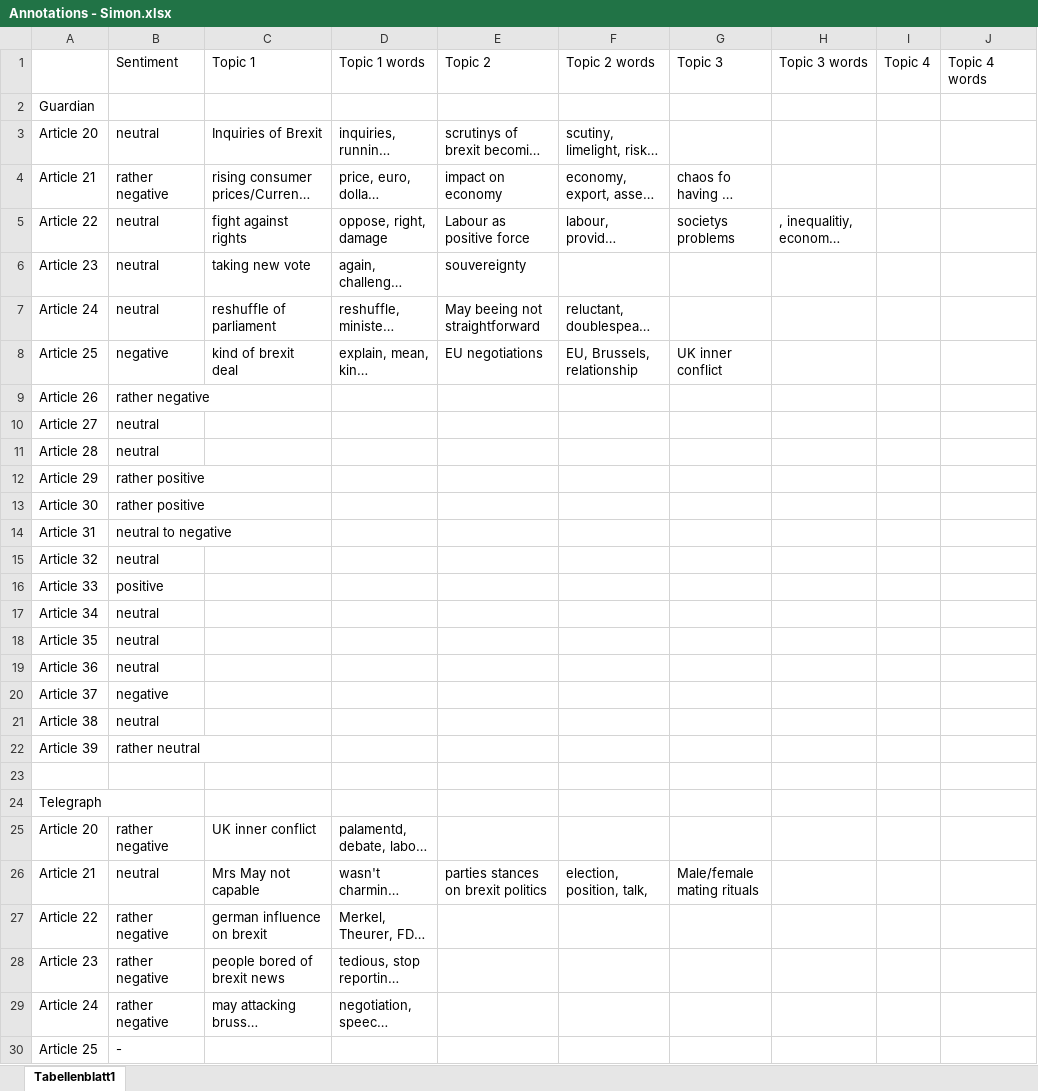
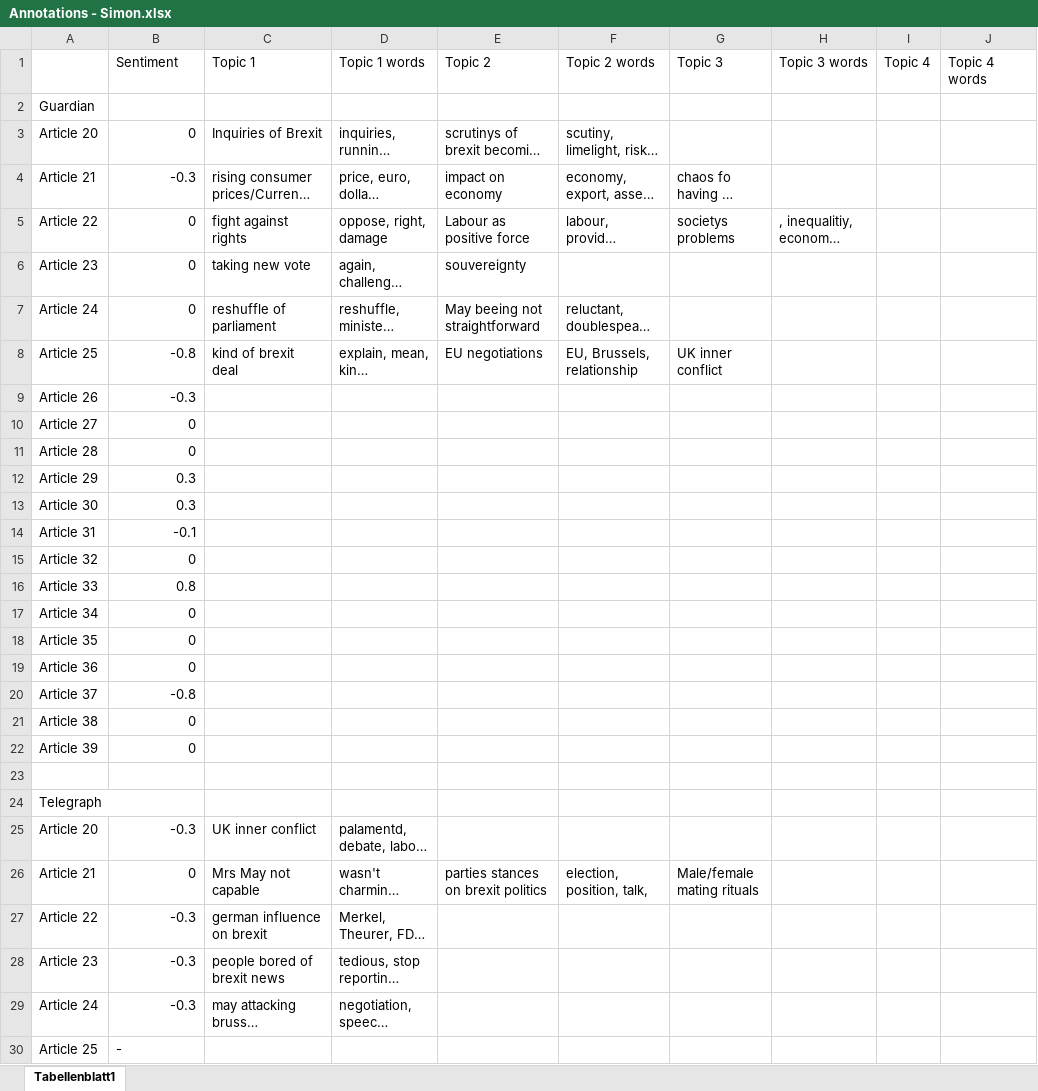
Before and after one commit to kinimod23/ANLP_Final_Project, an Excel workbook: Annotations - Simon.xlsx, sheet Tabellenblatt1, drawn as a sheet; only a part is shown; long unchanged cells end in …; values as stored, in another font and other column widths than the file's, no borders; charts and pictures not drawn; the diff covers the shown part only; the diff names each change by its address in the sheet, - before the commit and + after, or states it on an @@ line.

Commit message:
Sentiment Scores as floats

```diff
--- a/Annotations - Simon.xlsx (sheet Tabellenblatt1)
+++ b/Annotations - Simon.xlsx (sheet Tabellenblatt1)
-B3 (Sentiment): neutral
+B3 (Sentiment): 0
-B4 (Sentiment): rather negative
+B4 (Sentiment): -0.3
-B5:B7 (Sentiment): neutral
+B5:B7 (Sentiment): 0
-B8 (Sentiment): negative
+B8 (Sentiment): -0.8
-B9 (Sentiment): rather negative
+B9 (Sentiment): -0.3
-B10:B11 (Sentiment): neutral
+B10:B11 (Sentiment): 0
-B12:B13 (Sentiment): rather positive
+B12:B13 (Sentiment): 0.3
-B14 (Sentiment): neutral to negative
+B14 (Sentiment): -0.1
-B15 (Sentiment): neutral
+B15 (Sentiment): 0
-B16 (Sentiment): positive
+B16 (Sentiment): 0.8
-B17:B19 (Sentiment): neutral
+B17:B19 (Sentiment): 0
-B20 (Sentiment): negative
+B20 (Sentiment): -0.8
-B21 (Sentiment): neutral
+B21 (Sentiment): 0
-B22 (Sentiment): rather neutral
+B22 (Sentiment): 0
-B25 (Sentiment): rather negative
+B25 (Sentiment): -0.3
-B26 (Sentiment): neutral
+B26 (Sentiment): 0
-B27:B29 (Sentiment): rather negative
+B27:B29 (Sentiment): -0.3
```
Also changed, not shown: 12 edited cells elsewhere in this sheet, charts or pictures.
